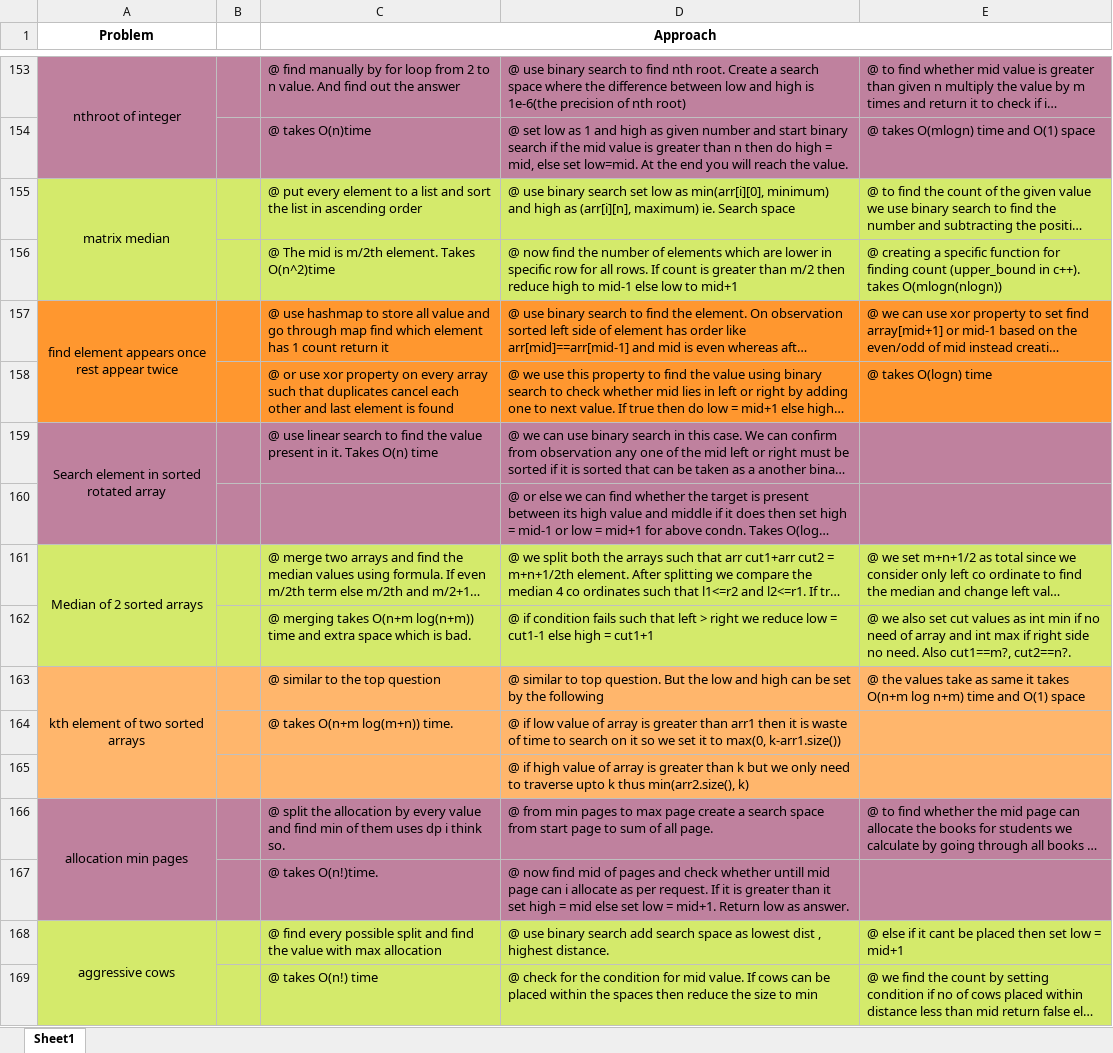
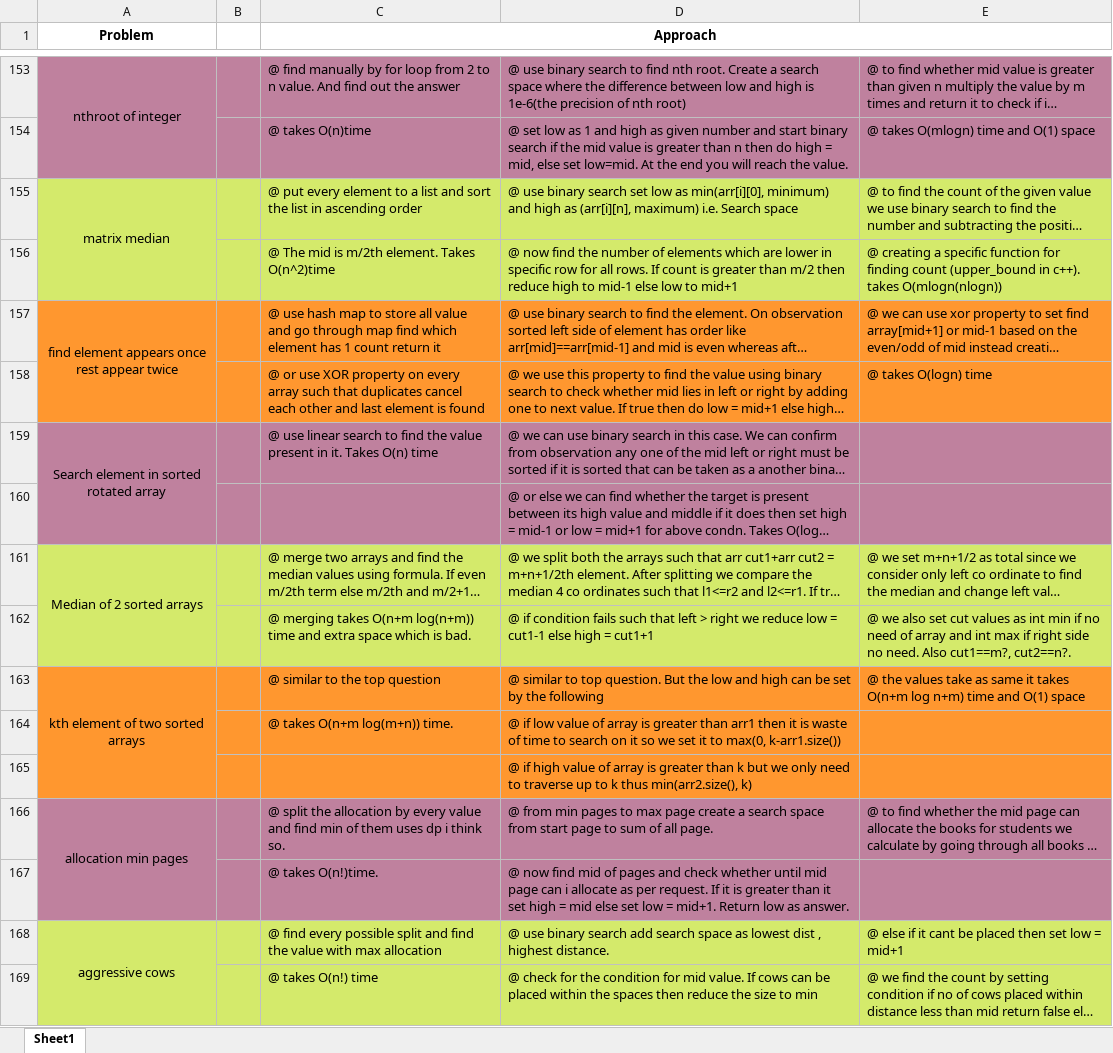
Before and after one commit to Sivakumar001/own-learning-notes, an Excel workbook: takeuforward-dsa/takeuforward-dsa.xlsx, sheet Sheet1, drawn as a sheet; only a part is shown, gaps mark what is left out; long unchanged cells end in …; values as stored, in another font and other column widths than the file's, no borders; the diff covers the shown part only; the diff names each change by its address in the sheet, - before the commit and + after, or states it on an @@ line.

```diff
--- a/takeuforward-dsa/takeuforward-dsa.xlsx (sheet Sheet1)
+++ b/takeuforward-dsa/takeuforward-dsa.xlsx (sheet Sheet1)
-D155: …(arr[i][n], maximum) ie. Search space
+D155: …(arr[i][n], maximum) i.e. Search space
-C157 (Approach): @ use hashmap to store…
+C157 (Approach): @ use hash map to store…
-C158 (Approach): …or use xor property on…
+C158 (Approach): …or use XOR property on…
-A163:E165 fill: #FFB66C
+A163:E165 fill: #FF972F
-D165: …to traverse upto k thus…
+D165: …to traverse up to k thus…
-D167: …check whether untill mid page…
+D167: …check whether until mid page…
```
Also changed, not shown: 64 edited cells, cell formats and merged cells elsewhere in this sheet, 4 other files.
